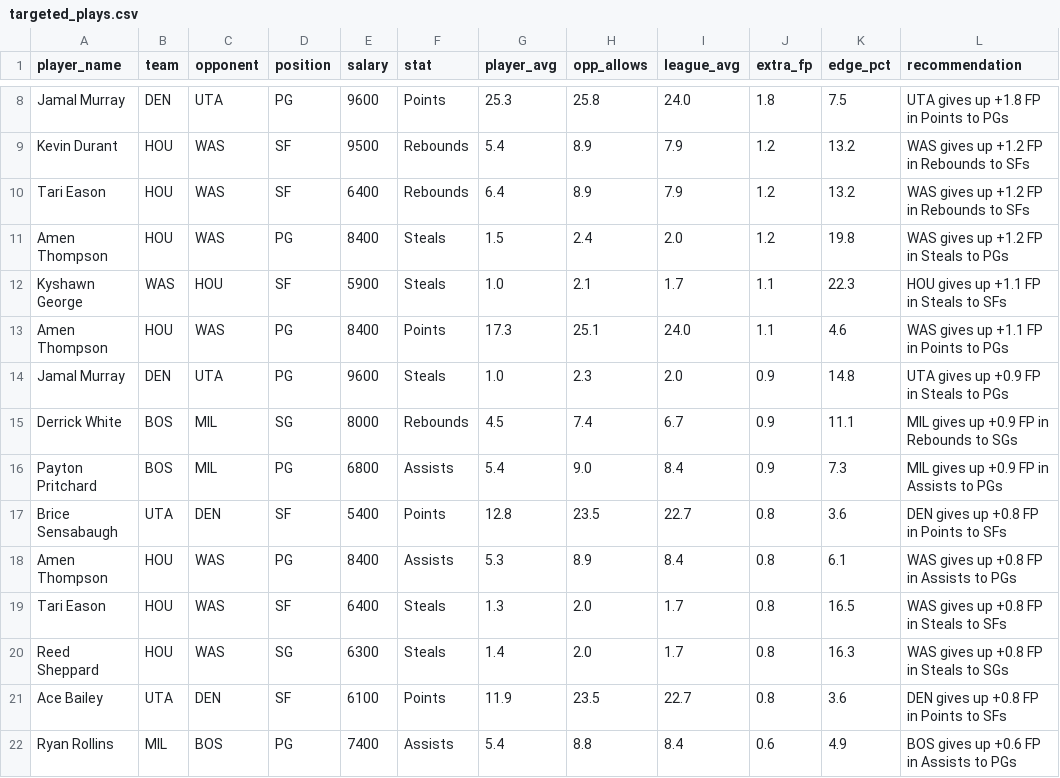
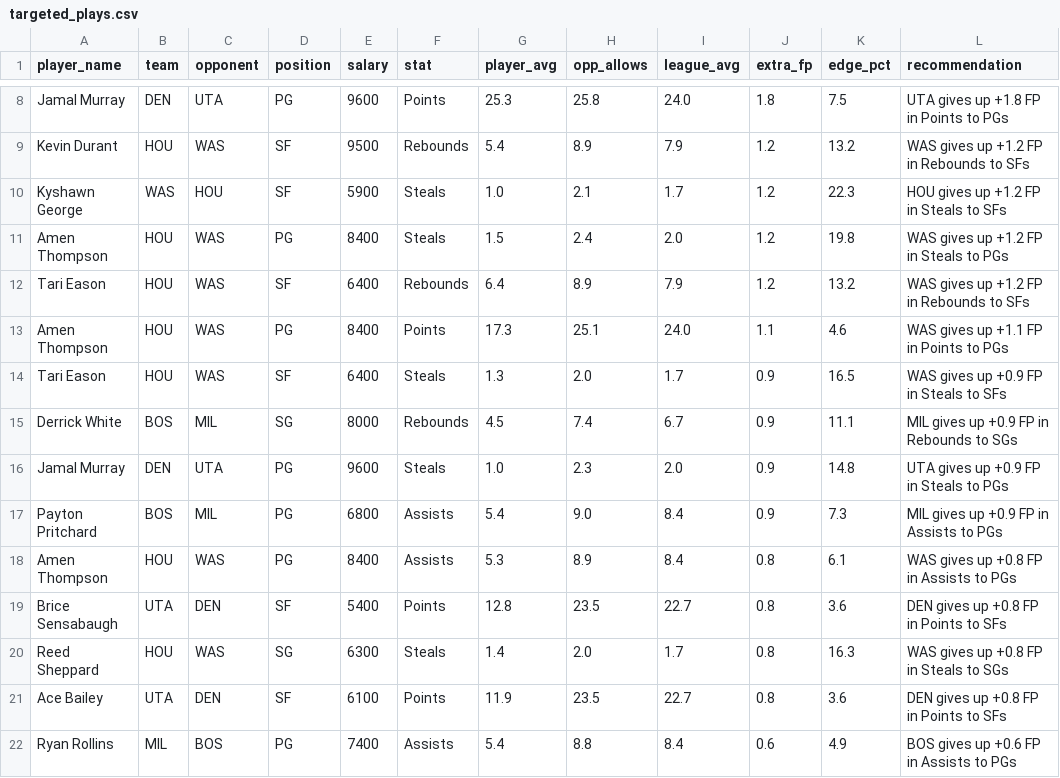
Before and after one commit to rakimr/PIRTDICA, a CSV file: targeted_plays.csv, drawn as a sheet; only a part is shown, gaps mark what is left out.

```diff
--- a/targeted_plays.csv
+++ b/targeted_plays.csv
@@ -9,12 +9,12 @@ Jamal Murray,DEN,UTA,PG,9600,Points,25.3,25.8,24.0,1.8,7.5,UTA gives up +1.8 FP
 Kevin Durant,HOU,WAS,SF,9500,Rebounds,5.4,8.9,7.9,1.2,13.2,WAS gives up +1.2 FP in Rebounds to SFs
+Kyshawn George,WAS,HOU,SF,5900,Steals,1.0,2.1,1.7,1.2,22.3,HOU gives up +1.2 FP in Steals to SFs
+Amen Thompson,HOU,WAS,PG,8400,Steals,1.5,2.4,2.0,1.2,19.8,WAS gives up +1.2 FP in Steals to PGs
 Tari Eason,HOU,WAS,SF,6400,Rebounds,6.4,8.9,7.9,1.2,13.2,WAS gives up +1.2 FP in Rebounds to SFs
-Amen Thompson,HOU,WAS,PG,8400,Steals,1.5,2.4,2.0,1.2,19.8,WAS gives up +1.2 FP in Steals to PGs
-Kyshawn George,WAS,HOU,SF,5900,Steals,1.0,2.1,1.7,1.1,22.3,HOU gives up +1.1 FP in Steals to SFs
 Amen Thompson,HOU,WAS,PG,8400,Points,17.3,25.1,24.0,1.1,4.6,WAS gives up +1.1 FP in Points to PGs
+Tari Eason,HOU,WAS,SF,6400,Steals,1.3,2.0,1.7,0.9,16.5,WAS gives up +0.9 FP in Steals to SFs
+Derrick White,BOS,MIL,SG,8000,Rebounds,4.5,7.4,6.7,0.9,11.1,MIL gives up +0.9 FP in Rebounds to SGs
 Jamal Murray,DEN,UTA,PG,9600,Steals,1.0,2.3,2.0,0.9,14.8,UTA gives up +0.9 FP in Steals to PGs
-Derrick White,BOS,MIL,SG,8000,Rebounds,4.5,7.4,6.7,0.9,11.1,MIL gives up +0.9 FP in Rebounds to SGs
 Payton Pritchard,BOS,MIL,PG,6800,Assists,5.4,9.0,8.4,0.9,7.3,MIL gives up +0.9 FP in Assists to PGs
+Amen Thompson,HOU,WAS,PG,8400,Assists,5.3,8.9,8.4,0.8,6.1,WAS gives up +0.8 FP in Assists to PGs
 Brice Sensabaugh,UTA,DEN,SF,5400,Points,12.8,23.5,22.7,0.8,3.6,DEN gives up +0.8 FP in Points to SFs
-Amen Thompson,HOU,WAS,PG,8400,Assists,5.3,8.9,8.4,0.8,6.1,WAS gives up +0.8 FP in Assists to PGs
-Tari Eason,HOU,WAS,SF,6400,Steals,1.3,2.0,1.7,0.8,16.5,WAS gives up +0.8 FP in Steals to SFs
 Reed Sheppard,HOU,WAS,SG,6300,Steals,1.4,2.0,1.7,0.8,16.3,WAS gives up +0.8 FP in Steals to SGs
```
Also changed, not shown: dfs_players.csv, dfs_players_valued.csv, 3 other files.
